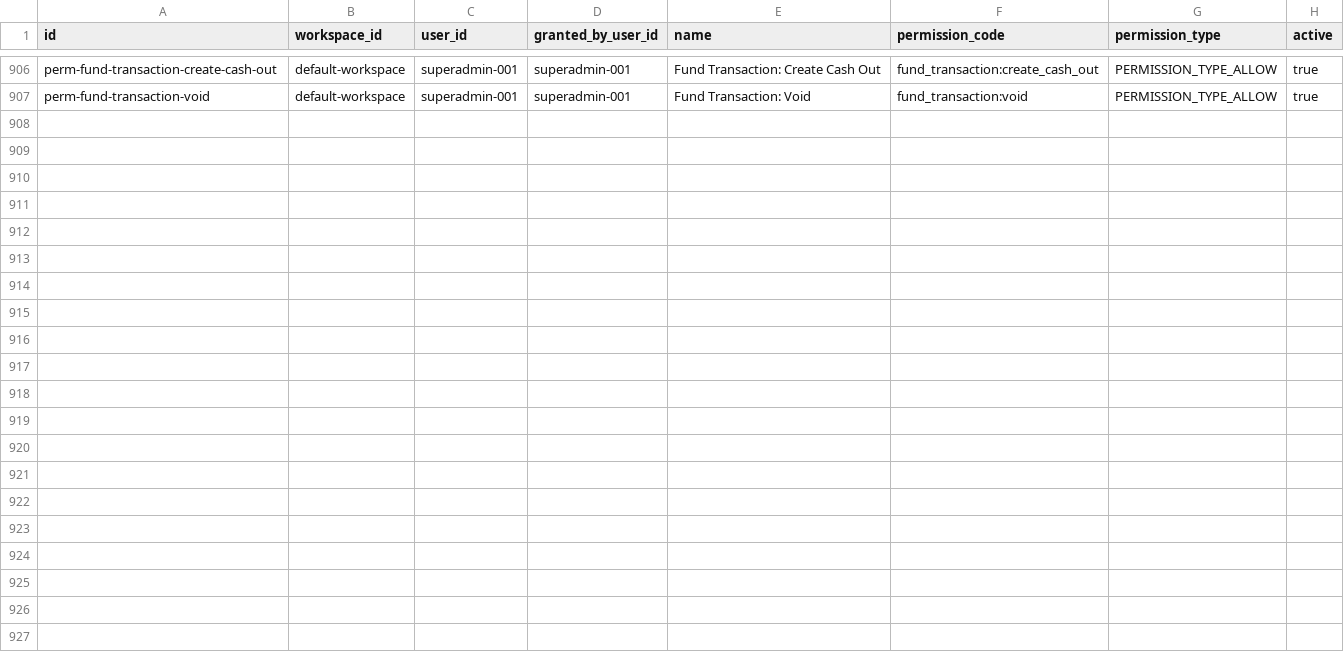
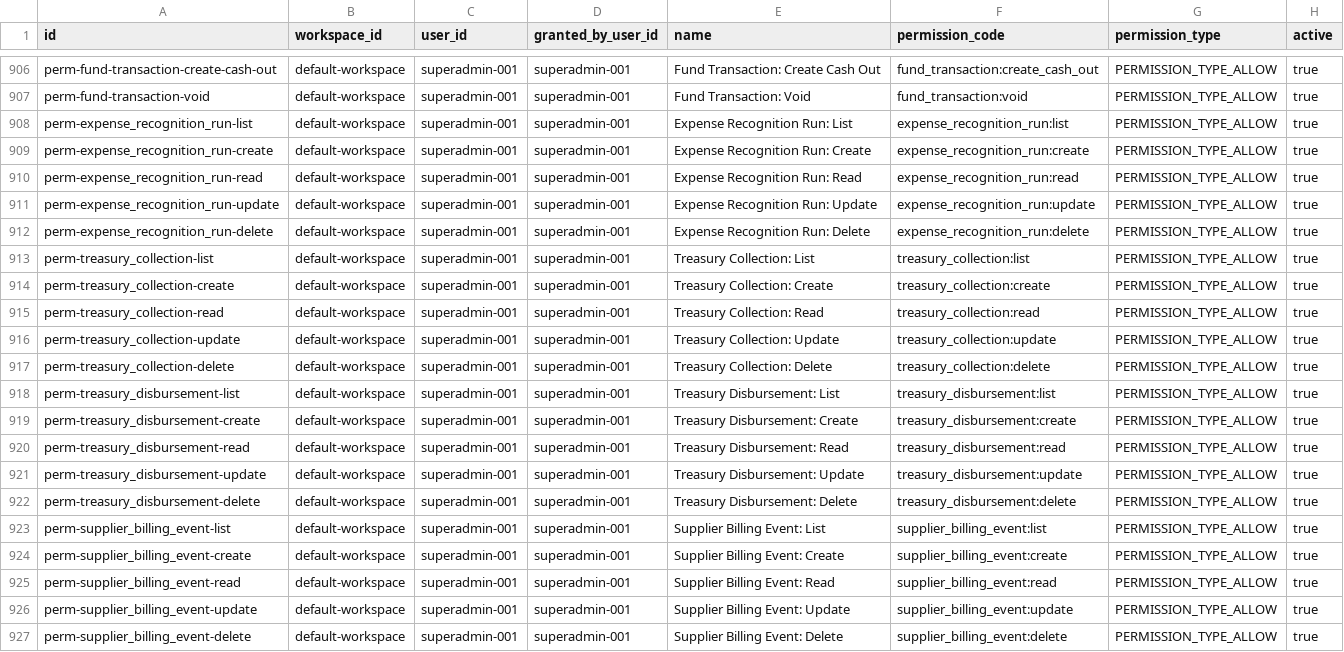
Before and after one commit to erniealice/copya, a CSV file: seeds/general/permission.csv, drawn as a sheet; only a part is shown, gaps mark what is left out; the diff names each change by its address in the sheet, - before the commit and + after, or states it on an @@ line.

Commit message:
20260518: Expand permission and treasury seed data for expense recognition and supplier billing

```diff
--- a/seeds/general/permission.csv
+++ b/seeds/general/permission.csv
+row 908: perm-expense_recognition_run-list | default-workspace | superadmin-001 | superadmin-001 | Expense Recognition Run: List | expense_recognition_run:list | PERMISSION_TYPE_ALLOW | true
+row 909: perm-expense_recognition_run-create | default-workspace | superadmin-001 | superadmin-001 | Expense Recognition Run: Create | expense_recognition_run:create | PERMISSION_TYPE_ALLOW | true
+row 910: perm-expense_recognition_run-read | default-workspace | superadmin-001 | superadmin-001 | Expense Recognition Run: Read | expense_recognition_run:read | PERMISSION_TYPE_ALLOW | true
+row 911: perm-expense_recognition_run-update | default-workspace | superadmin-001 | superadmin-001 | Expense Recognition Run: Update | expense_recognition_run:update | PERMISSION_TYPE_ALLOW | true
+row 912: perm-expense_recognition_run-delete | default-workspace | superadmin-001 | superadmin-001 | Expense Recognition Run: Delete | expense_recognition_run:delete | PERMISSION_TYPE_ALLOW | true
+row 913: perm-treasury_collection-list | default-workspace | superadmin-001 | superadmin-001 | Treasury Collection: List | treasury_collection:list | PERMISSION_TYPE_ALLOW | true
+row 914: perm-treasury_collection-create | default-workspace | superadmin-001 | superadmin-001 | Treasury Collection: Create | treasury_collection:create | PERMISSION_TYPE_ALLOW | true
+row 915: perm-treasury_collection-read | default-workspace | superadmin-001 | superadmin-001 | Treasury Collection: Read | treasury_collection:read | PERMISSION_TYPE_ALLOW | true
+row 916: perm-treasury_collection-update | default-workspace | superadmin-001 | superadmin-001 | Treasury Collection: Update | treasury_collection:update | PERMISSION_TYPE_ALLOW | true
+row 917: perm-treasury_collection-delete | default-workspace | superadmin-001 | superadmin-001 | Treasury Collection: Delete | treasury_collection:delete | PERMISSION_TYPE_ALLOW | true
+row 918: perm-treasury_disbursement-list | default-workspace | superadmin-001 | superadmin-001 | Treasury Disbursement: List | treasury_disbursement:list | PERMISSION_TYPE_ALLOW | true
+row 919: perm-treasury_disbursement-create | default-workspace | superadmin-001 | superadmin-001 | Treasury Disbursement: Create | treasury_disbursement:create | PERMISSION_TYPE_ALLOW | true
+row 920: perm-treasury_disbursement-read | default-workspace | superadmin-001 | superadmin-001 | Treasury Disbursement: Read | treasury_disbursement:read | PERMISSION_TYPE_ALLOW | true
+row 921: perm-treasury_disbursement-update | default-workspace | superadmin-001 | superadmin-001 | Treasury Disbursement: Update | treasury_disbursement:update | PERMISSION_TYPE_ALLOW | true
+row 922: perm-treasury_disbursement-delete | default-workspace | superadmin-001 | superadmin-001 | Treasury Disbursement: Delete | treasury_disbursement:delete | PERMISSION_TYPE_ALLOW | true
+row 923: perm-supplier_billing_event-list | default-workspace | superadmin-001 | superadmin-001 | Supplier Billing Event: List | supplier_billing_event:list | PERMISSION_TYPE_ALLOW | true
+row 924: perm-supplier_billing_event-create | default-workspace | superadmin-001 | superadmin-001 | Supplier Billing Event: Create | supplier_billing_event:create | PERMISSION_TYPE_ALLOW | true
+row 925: perm-supplier_billing_event-read | default-workspace | superadmin-001 | superadmin-001 | Supplier Billing Event: Read | supplier_billing_event:read | PERMISSION_TYPE_ALLOW | true
+row 926: perm-supplier_billing_event-update | default-workspace | superadmin-001 | superadmin-001 | Supplier Billing Event: Update | supplier_billing_event:update | PERMISSION_TYPE_ALLOW | true
+row 927: perm-supplier_billing_event-delete | default-workspace | superadmin-001 | superadmin-001 | Supplier Billing Event: Delete | supplier_billing_event:delete | PERMISSION_TYPE_ALLOW | true
```
Also changed, not shown: seeds/professional/treasury_collection.csv, seeds/professional/treasury_disbursement.csv, 2 other files.
